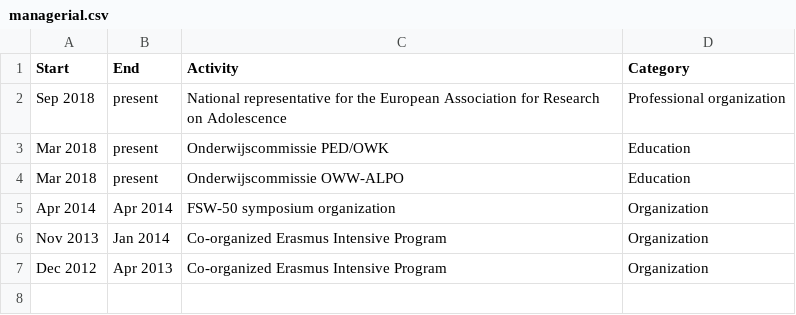
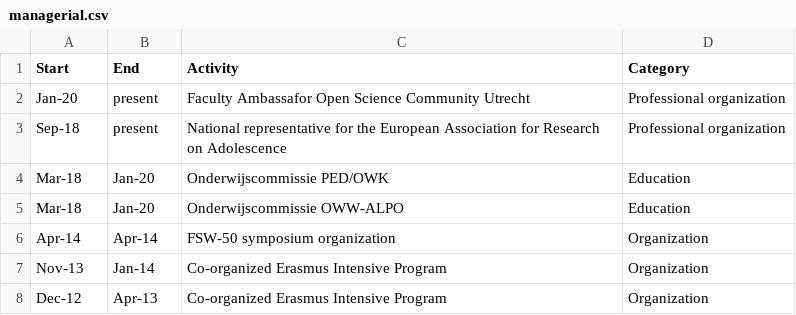
Before and after one commit to cjvanlissa/resume, a CSV file: managerial.csv, drawn as a sheet; addresses are those after the commit; the diff names each change by its address in the sheet, - before the commit and + after, or states it on an @@ line.

```diff
--- a/managerial.csv
+++ b/managerial.csv
+row 2: Jan-20 | present | Faculty Ambassafor Open Science Community Utrecht | Professional organization
-A3 (Start): Sep 2018
+A3 (Start): Sep-18
-A4:A5 (Start): Mar 2018
+A4:A5 (Start): Mar-18
-B4:B5 (End): present
+B4:B5 (End): Jan-20
-A6 (Start): Apr 2014
+A6 (Start): Apr-14
-B6 (End): Apr 2014
+B6 (End): Apr-14
-A7 (Start): Nov 2013
+A7 (Start): Nov-13
-B7 (End): Jan 2014
+B7 (End): Jan-14
-A8 (Start): Dec 2012
+A8 (Start): Dec-12
-B8 (End): Apr 2013
+B8 (End): Apr-13
```
Also changed, not shown: R-packages.csv, invited.csv, 3 other files.
